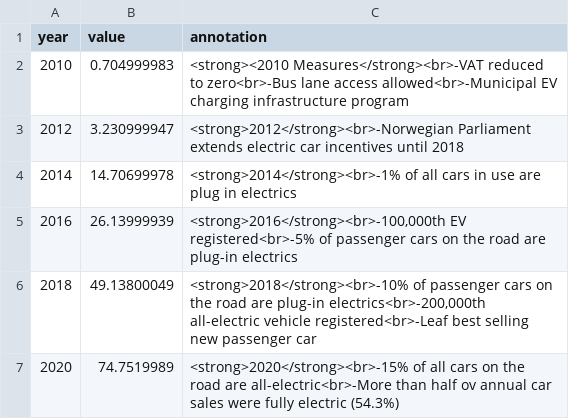
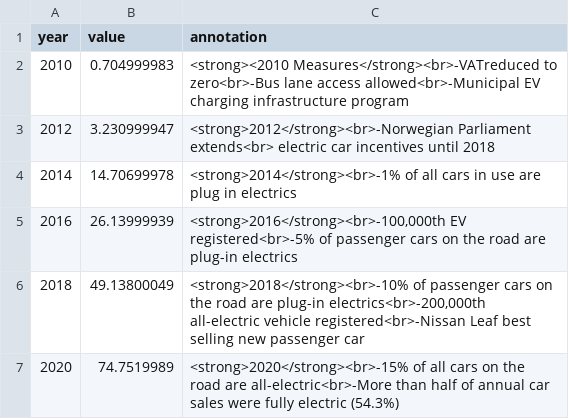
Before and after one commit to sethbuchinger/dataviz, a CSV file: js/data/annotations.csv, drawn as a sheet.

```diff
--- a/js/data/annotations.csv
+++ b/js/data/annotations.csv
@@ -1,7 +1,7 @@
 year,value,annotation
-2010,0.704999983,<strong><2010 Measures</strong><br>-VAT reduced to zero<br>-Bus lane access allowed<br>-Municipal EV charging infrastructure program
-2012,3.230999947,<strong>2012</strong><br>-Norwegian Parliament extends electric car incentives until 2018
+2010,0.704999983,<strong><2010 Measures</strong><br>-VATreduced to zero<br>-Bus lane access allowed<br>-Municipal EV charging infrastructure program
+2012,3.230999947,<strong>2012</strong><br>-Norwegian Parliament extends<br> electric car incentives until 2018
 2014,14.70699978,<strong>2014</strong><br>-1% of all cars in use are plug in electrics
 2016,26.13999939,"<strong>2016</strong><br>-100,000th EV registered<br>-5% of passenger cars on the road are plug-in electrics"
-2018,49.13800049,"<strong>2018</strong><br>-10% of passenger cars on the road are plug-in electrics<br>-200,000th all-electric vehicle registered<br>-Leaf best selling new passenger car"
-2020,74.7519989,<strong>2020</strong><br>-15% of all cars on the road are all-electric<br>-More than half ov annual car sales were fully electric (54.3%)
+2018,49.13800049,"<strong>2018</strong><br>-10% of passenger cars on the road are plug-in electrics<br>-200,000th all-electric vehicle registered<br>-Nissan Leaf best selling new passenger car"
+2020,74.7519989,<strong>2020</strong><br>-15% of all cars on the road are all-electric<br>-More than half of annual car sales were fully electric (54.3%)
```
Also changed, not shown: js/data/IEA-EV-dataEV sales shareCarsProjection-CombinedSDS.csv, 2 other files.
